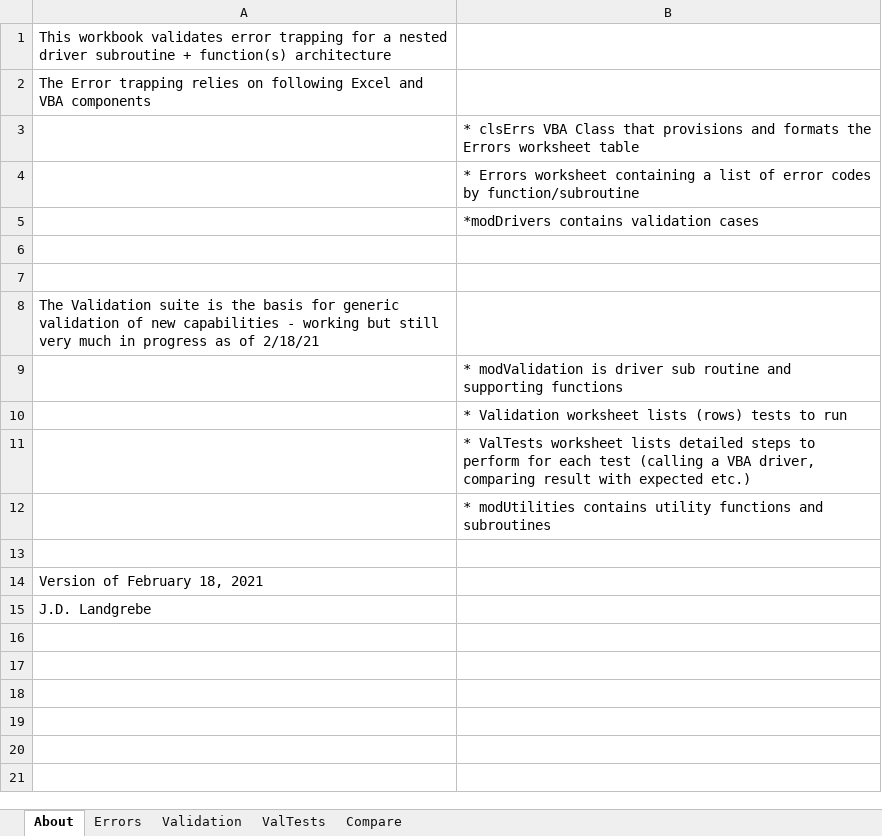
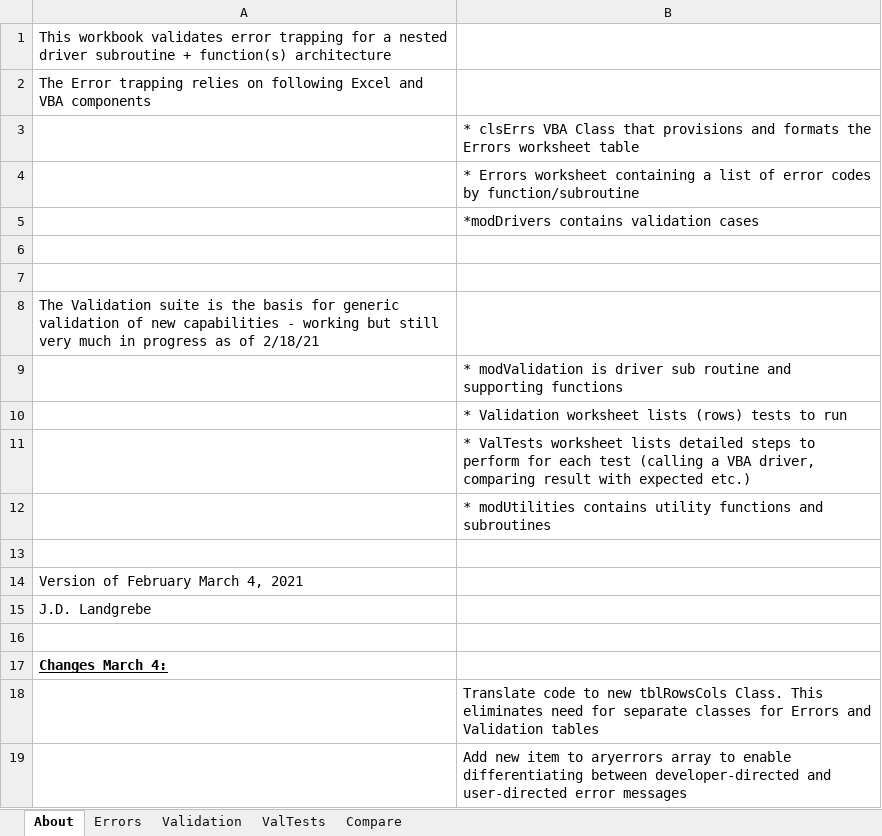
Before and after one commit to jlandgre/Dataframing_Excel, an Excel workbook: ErrorTrap.xlsm, sheet About, drawn as a sheet; values as stored, in another font and other column widths than the file's, no borders; the diff names each change by its address in the sheet, - before the commit and + after, or states it on an @@ line.

Commit message:
Replace ErrorTrap with improved and renamed RowsCols_VBA_Template.xlsm - renamed ErrorTrap.xlsm

```diff
--- a/ErrorTrap.xlsm (sheet About)
+++ b/ErrorTrap.xlsm (sheet About)
-A14: Version of February 18, 2021
+A14: Version of February March 4, 2021
+row 16: (empty)
+row 17: Changes March 4:
+row 18:  | Translate code to new tblRowsCols Class. This eliminates need for separate classes for Errors and Validation tables
+row 19:  | Add new item to aryerrors array to enable differentiating between developer-directed and user-directed error messages
```
Also changed, not shown: sheet Errors, sheet ValTests, sheet Compare, sheet Validation, 2 other files.
